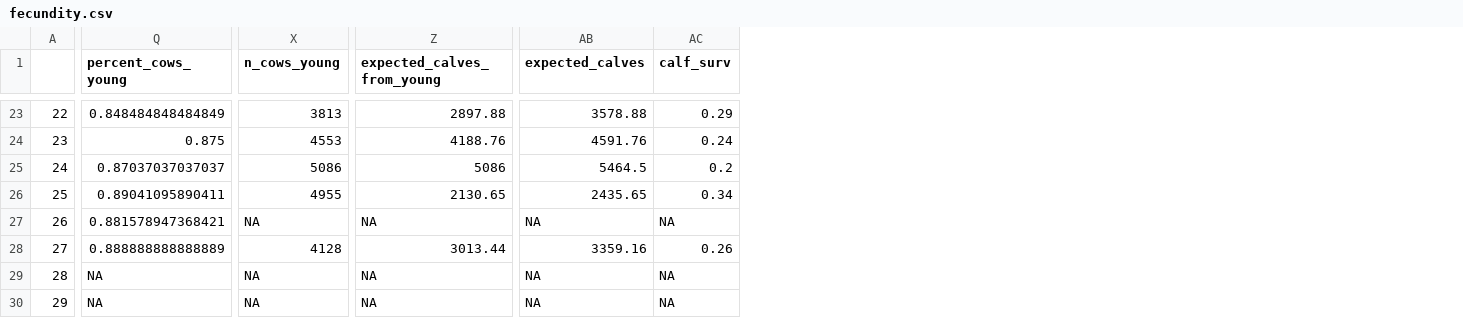
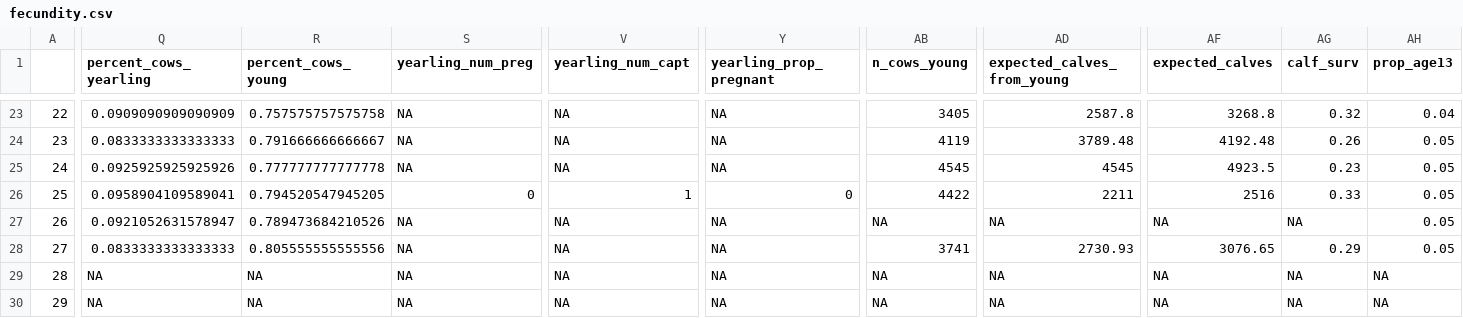
Before and after one commit to xprockox/Elk-IPM, a CSV file: data/intermediate/fecundity.csv, drawn as a sheet; only a part is shown, gaps mark what is left out; addresses are those after the commit; the diff covers the shown part only; the diff names each change by its address in the sheet, - before the commit and + after, or states it on an @@ line.

Commit message:
new data with yearlings removed from YA fecundity estimates + n_13/prop_13 calculated from YA

```diff
--- a/data/intermediate/fecundity.csv
+++ b/data/intermediate/fecundity.csv
+column Q (percent_cows_yearling), rows 23-30: 0.0909090909090909 | 0.0833333333333333 | 0.0925925925925926 | 0.0958904109589041 | 0.0921052631578947 | 0.0833333333333333 | NA | NA
+column S (yearling_num_preg), rows 23-30: NA | NA | NA | 0 | NA | NA | NA | NA
+column V (yearling_num_capt), rows 23-30: NA | NA | NA | 1 | NA | NA | NA | NA
+column Y (yearling_prop_pregnant), rows 23-30: NA | NA | NA | 0 | NA | NA | NA | NA
+column AH (prop_age13), rows 23-30: 0.04 | 0.05 | 0.05 | 0.05 | 0.05 | 0.05 | NA | NA
-R23 (percent_cows_young): 0.848484848484849
+R23 (percent_cows_young): 0.757575757575758
-AB23 (n_cows_young): 3813
+AB23 (n_cows_young): 3405
-AD23 (expected_calves_from_young): 2897.88
+AD23 (expected_calves_from_young): 2587.8
-AF23 (expected_calves): 3578.88
+AF23 (expected_calves): 3268.8
-AG23 (calf_surv): 0.29
+AG23 (calf_surv): 0.32
-R24 (percent_cows_young): 0.875
+R24 (percent_cows_young): 0.791666666666667
-AB24 (n_cows_young): 4553
+AB24 (n_cows_young): 4119
-AD24 (expected_calves_from_young): 4188.76
+AD24 (expected_calves_from_young): 3789.48
-AF24 (expected_calves): 4591.76
+AF24 (expected_calves): 4192.48
-AG24 (calf_surv): 0.24
+AG24 (calf_surv): 0.26
-R25 (percent_cows_young): 0.87037037037037
+R25 (percent_cows_young): 0.777777777777778
-AB25 (n_cows_young): 5086
+AB25 (n_cows_young): 4545
-AD25 (expected_calves_from_young): 5086
+AD25 (expected_calves_from_young): 4545
-AF25 (expected_calves): 5464.5
+AF25 (expected_calves): 4923.5
-AG25 (calf_surv): 0.2
+AG25 (calf_surv): 0.23
-R26 (percent_cows_young): 0.89041095890411
+R26 (percent_cows_young): 0.794520547945205
-AB26 (n_cows_young): 4955
+AB26 (n_cows_young): 4422
-AD26 (expected_calves_from_young): 2130.65
+AD26 (expected_calves_from_young): 2211
-AF26 (expected_calves): 2435.65
+AF26 (expected_calves): 2516
-AG26 (calf_surv): 0.34
+AG26 (calf_surv): 0.33
-R27 (percent_cows_young): 0.881578947368421
+R27 (percent_cows_young): 0.789473684210526
-R28 (percent_cows_young): 0.888888888888889
+R28 (percent_cows_young): 0.805555555555556
-AB28 (n_cows_young): 4128
+AB28 (n_cows_young): 3741
-AD28 (expected_calves_from_young): 3013.44
+AD28 (expected_calves_from_young): 2730.93
-AF28 (expected_calves): 3359.16
+AF28 (expected_calves): 3076.65
-AG28 (calf_surv): 0.26
+AG28 (calf_surv): 0.29
```
Also changed, not shown: 1 added column and 85 edited cells elsewhere in this file.
